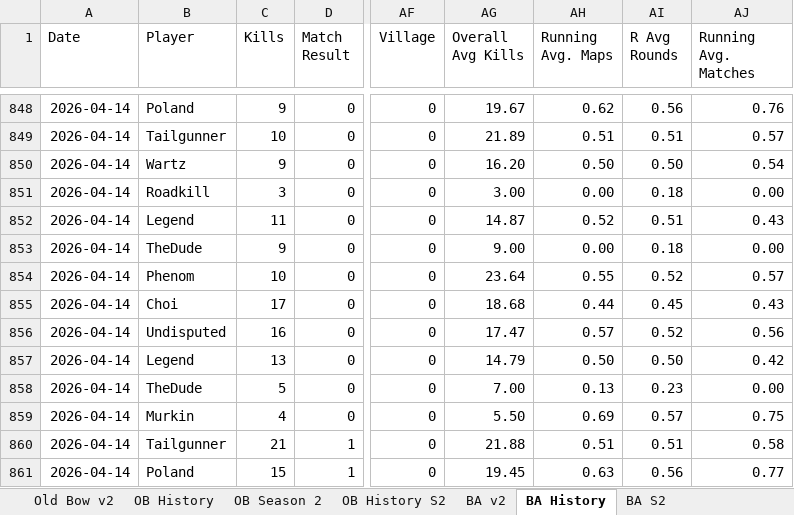
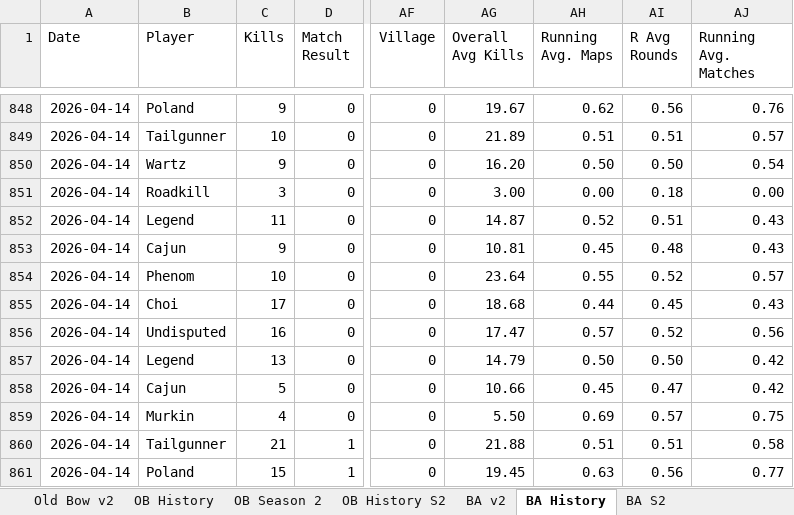
Before and after one commit to brettjmiller8-cpu/r63-stats, an Excel workbook: R63 Data.xlsx, sheet BA History, drawn as a sheet; only a part is shown, gaps mark what is left out; values as stored, in another font and other column widths than the file's, no borders; the diff names each change by its address in the sheet, - before the commit and + after, or states it on an @@ line.

```diff
--- a/R63 Data.xlsx (sheet BA History)
+++ b/R63 Data.xlsx (sheet BA History)
-B853 (Player): TheDude
+B853 (Player): Cajun
-AG853 (Overall Avg Kills): 9.00
+AG853 (Overall Avg Kills): 10.81
-AH853 (Running Avg. Maps): 0.00
+AH853 (Running Avg. Maps): 0.45
-AI853 (R Avg Rounds): 0.18
+AI853 (R Avg Rounds): 0.48
-AJ853 (Running Avg. Matches): 0.00
+AJ853 (Running Avg. Matches): 0.43
-B858 (Player): TheDude
+B858 (Player): Cajun
-AG858 (Overall Avg Kills): 7.00
+AG858 (Overall Avg Kills): 10.66
-AH858 (Running Avg. Maps): 0.13
+AH858 (Running Avg. Maps): 0.45
-AI858 (R Avg Rounds): 0.23
+AI858 (R Avg Rounds): 0.47
-AJ858 (Running Avg. Matches): 0.00
+AJ858 (Running Avg. Matches): 0.42
```
Also changed, not shown: sheet BA S2, sheet BA v2, sheet BA History S2, 7 other files.
